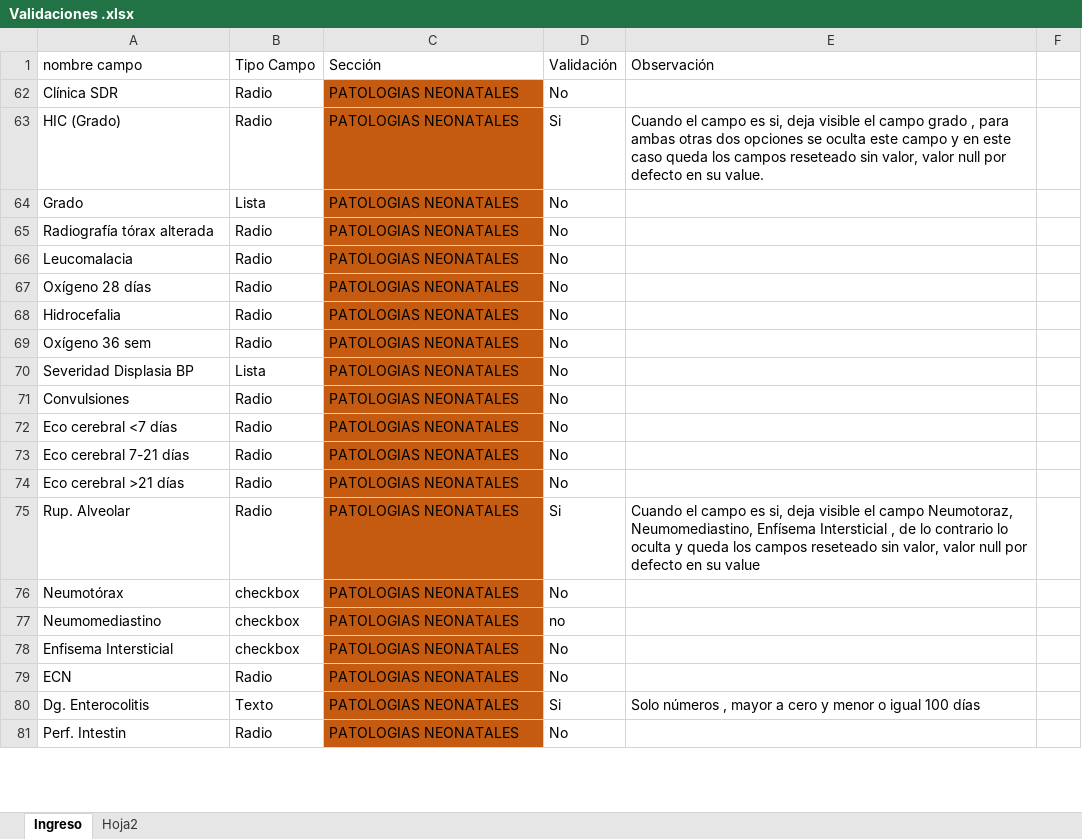
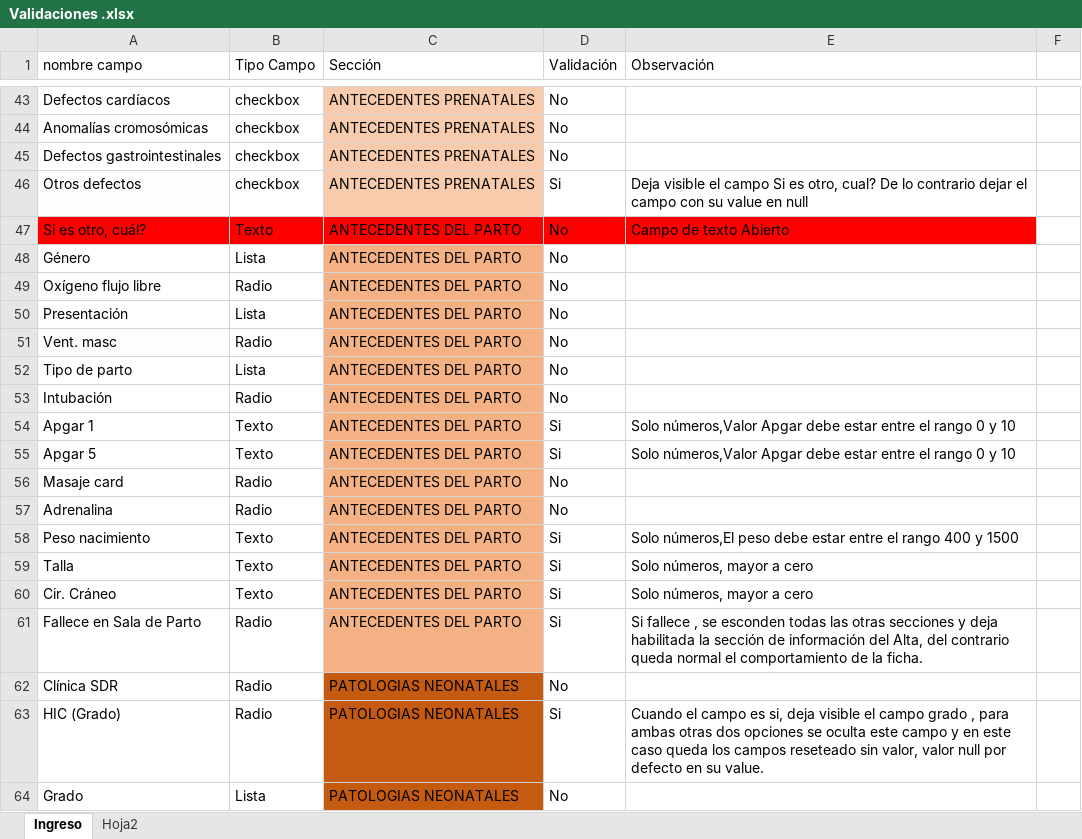
Before and after one commit to KatherineNussbaum/neocosur, an Excel workbook: archivos_recibidos/Validaciones .xlsx, sheet Ingreso, drawn as a sheet; only a part is shown, gaps mark what is left out; the shorter side is filled out with more unchanged rows; values as stored, in another font and other column widths than the file's, no borders; the diff covers the shown part only; the diff names each change by its address in the sheet, - before the commit and + after, or states it on an @@ line.

Commit message:
FichaIngreso_2017-06-23
Ficha de Ingreso hasta la ficha: Patologías Neonatales.

```diff
--- a/archivos_recibidos/Validaciones .xlsx (sheet Ingreso)
+++ b/archivos_recibidos/Validaciones .xlsx (sheet Ingreso)
@@ row 43 unhidden: Defectos cardíacos | checkbox | ANTECEDENTES PRENATALES | No @@
@@ row 44 unhidden: Anomalías cromosómicas | checkbox | ANTECEDENTES PRENATALES | No @@
@@ row 45 unhidden: Defectos gastrointestinales | checkbox | ANTECEDENTES PRENATALES | No @@
@@ row 46 unhidden: Otros defectos | checkbox | ANTECEDENTES PRENATALES | Si | Deja visible el campo Si es otro, cual? De lo contrario dejar el campo con su value en null @@
@@ row 47 unhidden: Si es otro, cuál? | Texto | ANTECEDENTES DEL PARTO | No | Campo de texto Abierto @@
@@ row 48 unhidden: Género | Lista | ANTECEDENTES DEL PARTO | No @@
@@ row 49 unhidden: Oxígeno flujo libre | Radio | ANTECEDENTES DEL PARTO | No @@
@@ row 50 unhidden: Presentación | Lista | ANTECEDENTES DEL PARTO | No @@
@@ row 51 unhidden: Vent. masc | Radio | ANTECEDENTES DEL PARTO | No @@
@@ row 52 unhidden: Tipo de parto | Lista | ANTECEDENTES DEL PARTO | No @@
@@ row 53 unhidden: Intubación | Radio | ANTECEDENTES DEL PARTO | No @@
@@ row 54 unhidden: Apgar 1 | Texto | ANTECEDENTES DEL PARTO | Si | Solo números,Valor Apgar debe estar entre el rango 0 y 10 @@
@@ row 55 unhidden: Apgar 5 | Texto | ANTECEDENTES DEL PARTO | Si | Solo números,Valor Apgar debe estar entre el rango 0 y 10 @@
@@ row 56 unhidden: Masaje card | Radio | ANTECEDENTES DEL PARTO | No @@
@@ row 57 unhidden: Adrenalina | Radio | ANTECEDENTES DEL PARTO | No @@
@@ row 58 unhidden: Peso nacimiento | Texto | ANTECEDENTES DEL PARTO | Si | Solo números,El peso debe estar entre el rango 400 y 1500 @@
@@ row 59 unhidden: Talla | Texto | ANTECEDENTES DEL PARTO | Si | Solo números, mayor a cero @@
@@ row 60 unhidden: Cir. Cráneo | Texto | ANTECEDENTES DEL PARTO | Si | Solo números, mayor a cero @@
@@ row 61 unhidden: Fallece en Sala de Parto | Radio | ANTECEDENTES DEL PARTO | Si | Si fallece , se esconden todas las otras secciones y deja habilitada la sección de información del Alta, del contrario queda normal el comportamiento de la ficha. @@
```
Also changed, not shown: 83 hidden or unhidden rows elsewhere in this sheet, 6 other files.
